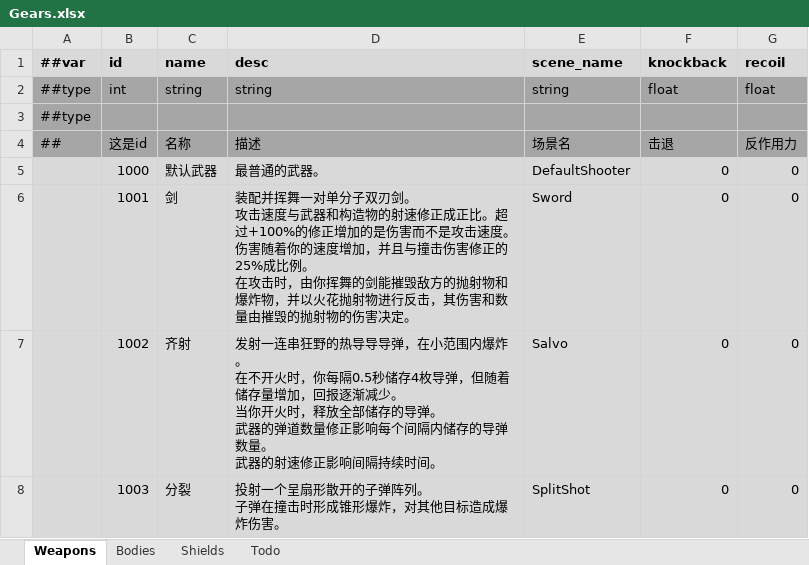
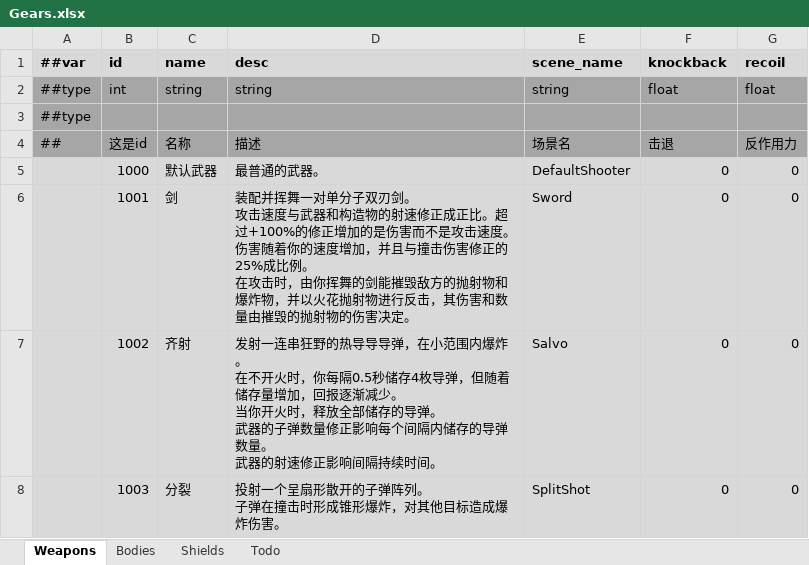
Before and after one commit to Abab-bk/NovaDrift, an Excel workbook: Tools/Luban/Datas/Gears.xlsx, sheet Weapons, drawn as a sheet; values as stored, in another font and other column widths than the file's, no borders; the diff names each change by its address in the sheet, - before the commit and + after, or states it on an @@ line.

```diff
--- a/Tools/Luban/Datas/Gears.xlsx (sheet Weapons)
+++ b/Tools/Luban/Datas/Gears.xlsx (sheet Weapons)
-D7 (desc): …武器的弹道数量修正…
+D7 (desc): …武器的子弹数量修正…
```
Also changed, not shown: 11 other files.
